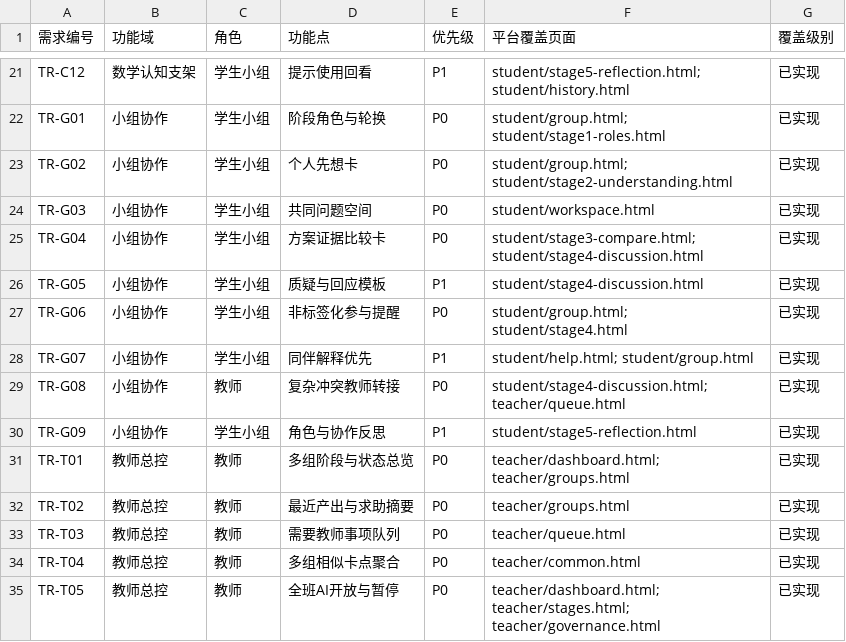
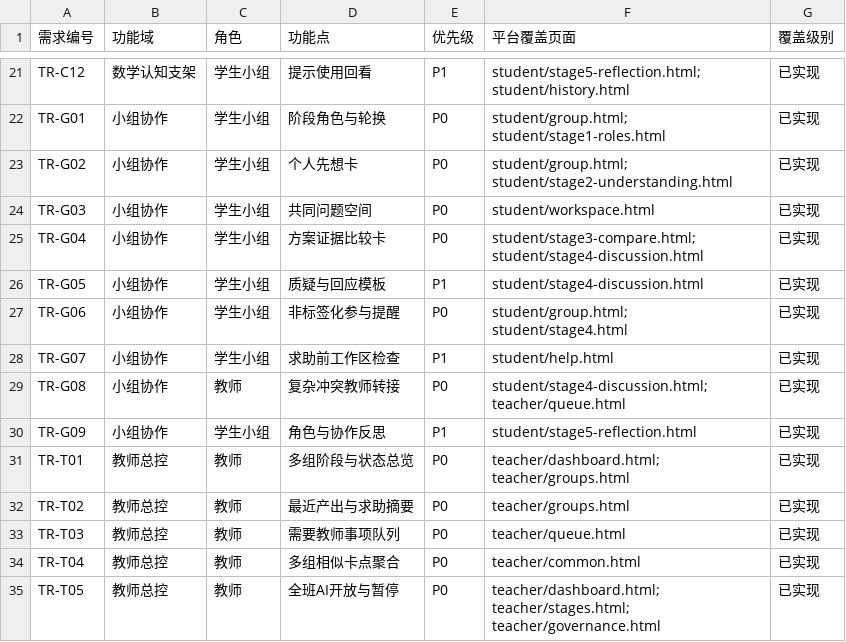
Before and after one commit to Sean6869/math-project-collaboration-agent, a CSV file: 55项需求_功能实现覆盖.csv, drawn as a sheet; only a part is shown, gaps mark what is left out.

```diff
--- a/55项需求_功能实现覆盖.csv
+++ b/55项需求_功能实现覆盖.csv
@@ -27,3 +27,3 @@ TR-G05,小组协作,学生小组,质疑与回应模板,P1,student/stage4-discuss
 TR-G06,小组协作,学生小组,非标签化参与提醒,P0,student/group.html; student/stage4.html,已实现
-TR-G07,小组协作,学生小组,同伴解释优先,P1,student/help.html; student/group.html,已实现
+TR-G07,小组协作,学生小组,求助前工作区检查,P1,student/help.html,已实现
 TR-G08,小组协作,教师,复杂冲突教师转接,P0,student/stage4-discussion.html; teacher/queue.html,已实现
```
Also changed, not shown: 6 other files.
